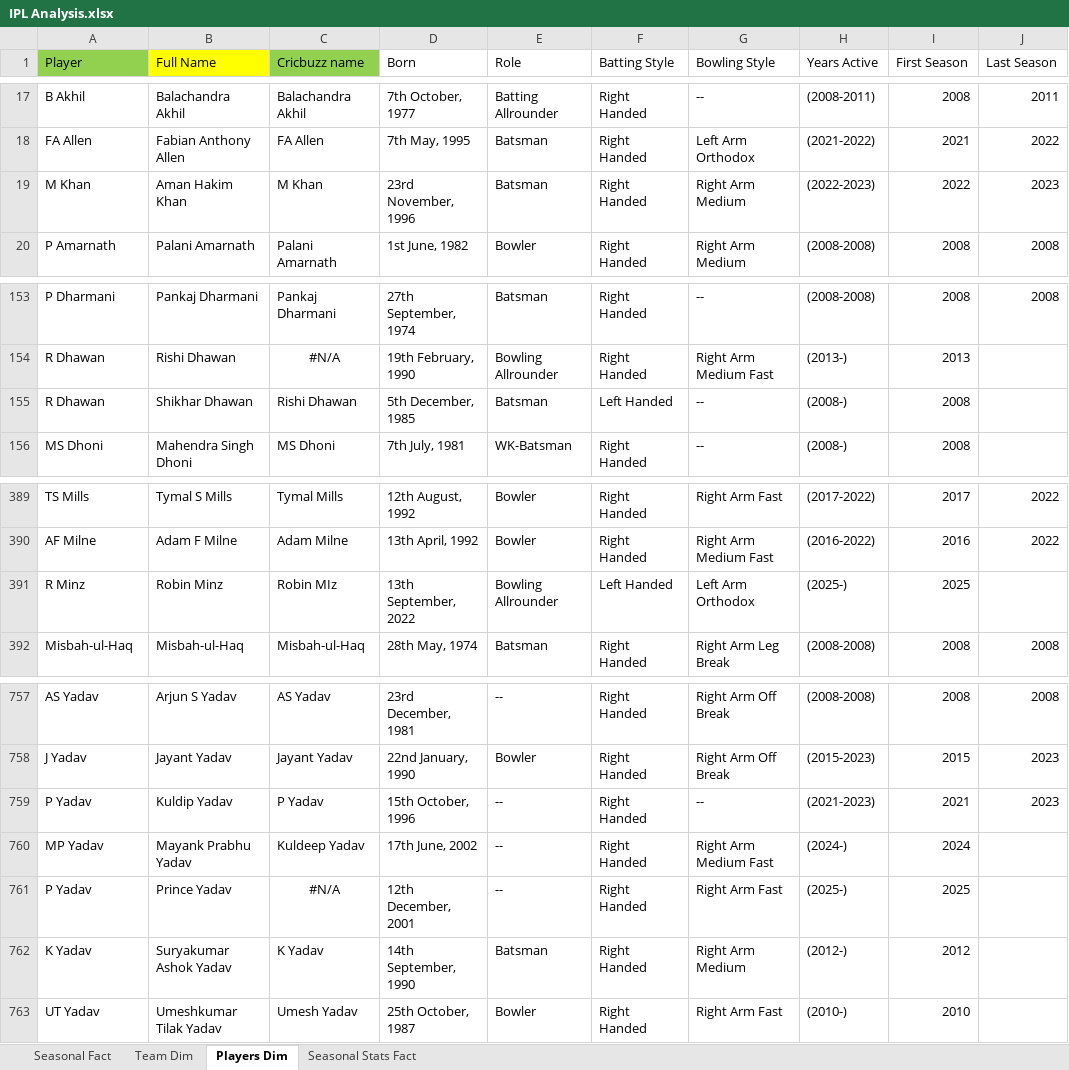
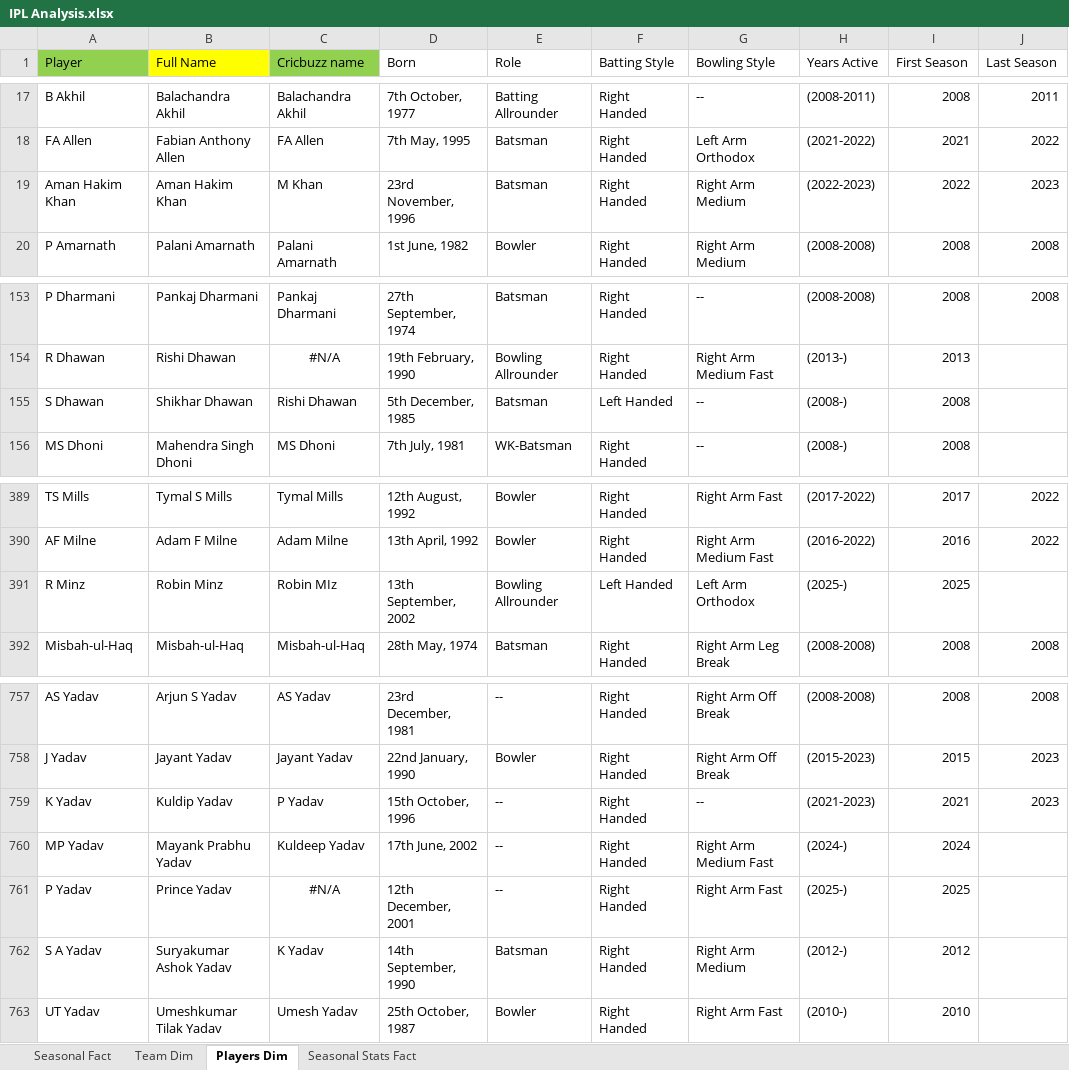
Before and after one commit to praveen2408/Portfolio, an Excel workbook: IPL Analysis.xlsx, sheet Players Dim, drawn as a sheet; only a part is shown, gaps mark what is left out; values as stored, in another font and other column widths than the file's, no borders; conditional formats not drawn; the diff covers the shown part only; the diff names each change by its address in the sheet, - before the commit and + after, or states it on an @@ line.

```diff
--- a/IPL Analysis.xlsx (sheet Players Dim)
+++ b/IPL Analysis.xlsx (sheet Players Dim)
-A19 (Player): M Khan
+A19 (Player): Aman Hakim Khan
-A155 (Player): R Dhawan
+A155 (Player): S Dhawan
-D391 (Born): 13th September, 2022
+D391 (Born): 13th September, 2002
-A759 (Player): P Yadav
+A759 (Player): K Yadav
-A762 (Player): K Yadav
+A762 (Player): S A Yadav
```
Also changed, not shown: 1 added row, 1 removed row, 31 edited cells and cell formats elsewhere in this sheet.
